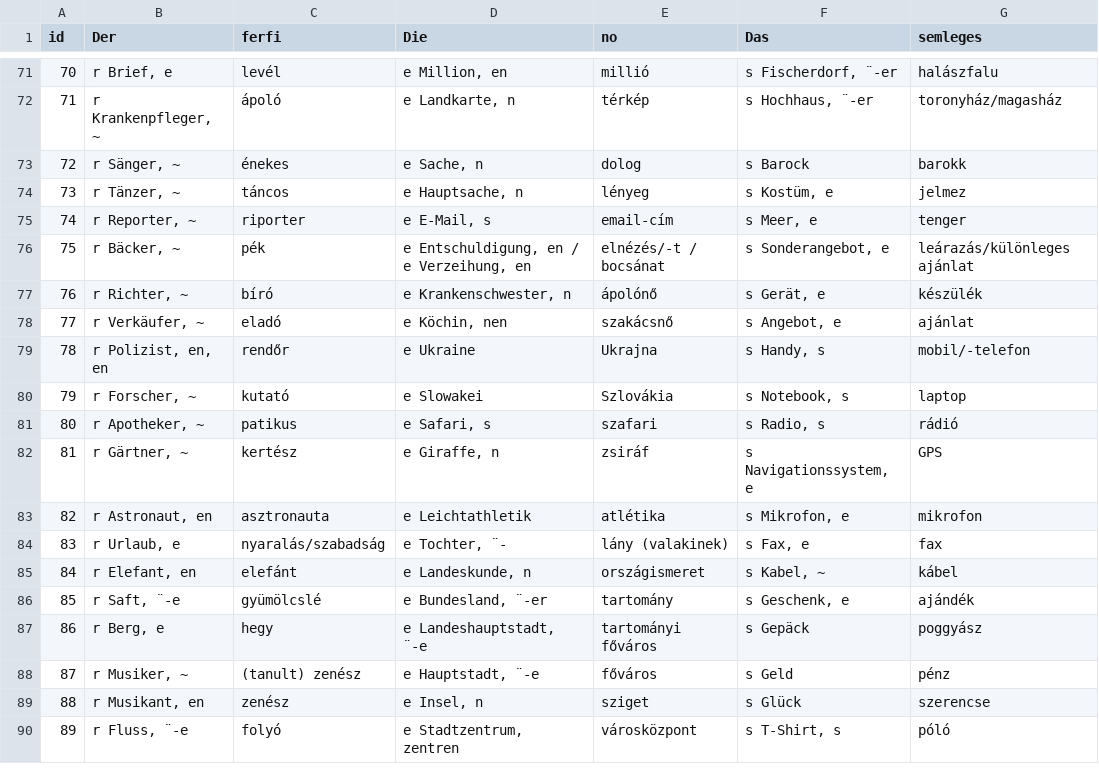
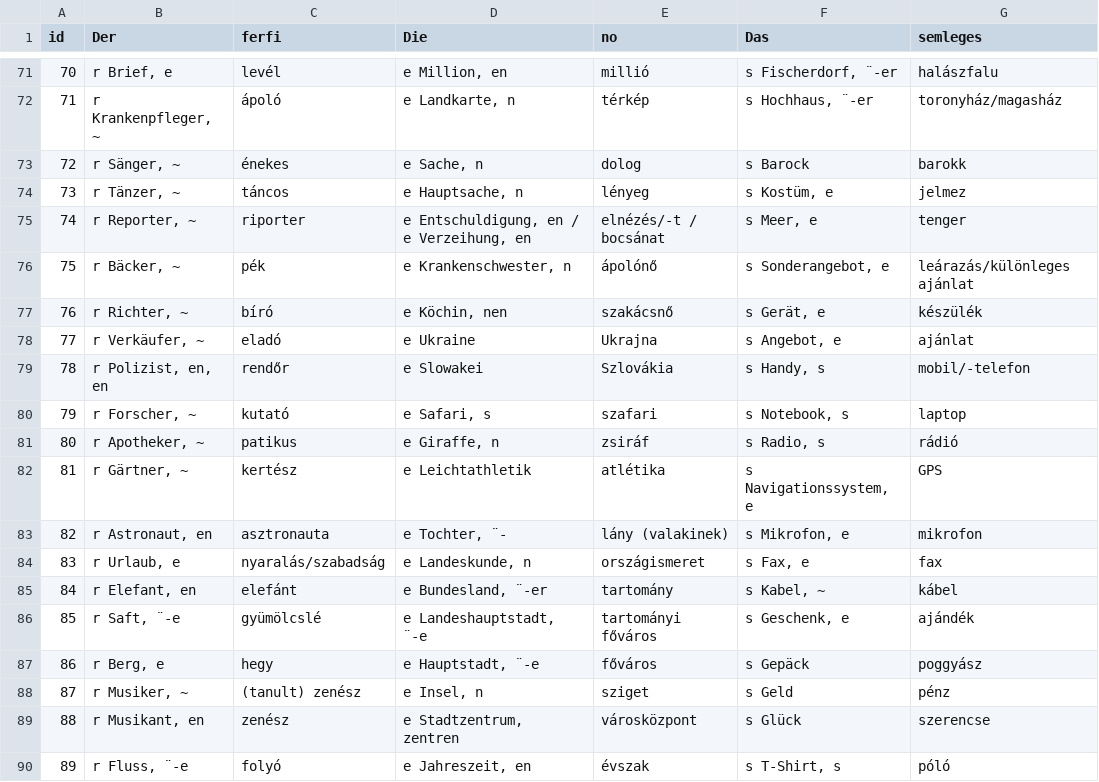
Before and after one commit to TVince0/Nemet, a CSV file: Nemet.csv, drawn as a sheet; only a part is shown, gaps mark what is left out; the diff covers the shown part only; the diff names each change by its address in the sheet, - before the commit and + after, or states it on an @@ line.

Commit message:
Update Nemet.csv

```diff
--- a/Nemet.csv
+++ b/Nemet.csv
-D75 (Die): e E-Mail, s
+D75 (Die): e Entschuldigung, en / e Verzeihung, en
-E75 (no): email-cím
+E75 (no): elnézés/-t / bocsánat
-D76 (Die): e Entschuldigung, en / e Verzeihung, en
+D76 (Die): e Krankenschwester, n
-E76 (no): elnézés/-t / bocsánat
+E76 (no): ápolónő
-D77 (Die): e Krankenschwester, n
+D77 (Die): e Köchin, nen
-E77 (no): ápolónő
+E77 (no): szakácsnő
-D78 (Die): e Köchin, nen
+D78 (Die): e Ukraine
-E78 (no): szakácsnő
+E78 (no): Ukrajna
-D79 (Die): e Ukraine
+D79 (Die): e Slowakei
-E79 (no): Ukrajna
+E79 (no): Szlovákia
-D80 (Die): e Slowakei
+D80 (Die): e Safari, s
-E80 (no): Szlovákia
+E80 (no): szafari
-D81 (Die): e Safari, s
+D81 (Die): e Giraffe, n
-E81 (no): szafari
+E81 (no): zsiráf
-D82 (Die): e Giraffe, n
+D82 (Die): e Leichtathletik
-E82 (no): zsiráf
+E82 (no): atlétika
-D83 (Die): e Leichtathletik
+D83 (Die): e Tochter, ¨-
-E83 (no): atlétika
+E83 (no): lány (valakinek)
-D84 (Die): e Tochter, ¨-
+D84 (Die): e Landeskunde, n
-E84 (no): lány (valakinek)
+E84 (no): országismeret
-D85 (Die): e Landeskunde, n
+D85 (Die): e Bundesland, ¨-er
-E85 (no): országismeret
+E85 (no): tartomány
-D86 (Die): e Bundesland, ¨-er
+D86 (Die): e Landeshauptstadt, ¨-e
-E86 (no): tartomány
+E86 (no): tartományi főváros
-D87 (Die): e Landeshauptstadt, ¨-e
+D87 (Die): e Hauptstadt, ¨-e
-E87 (no): tartományi főváros
+E87 (no): főváros
-D88 (Die): e Hauptstadt, ¨-e
+D88 (Die): e Insel, n
-E88 (no): főváros
+E88 (no): sziget
-D89 (Die): e Insel, n
+D89 (Die): e Stadtzentrum, zentren
-E89 (no): sziget
+E89 (no): városközpont
-D90 (Die): e Stadtzentrum, zentren
+D90 (Die): e Jahreszeit, en
-E90 (no): városközpont
+E90 (no): évszak
```
Also changed, not shown: 1 removed row, 118 edited cells and row numbers in column A elsewhere in this file.
